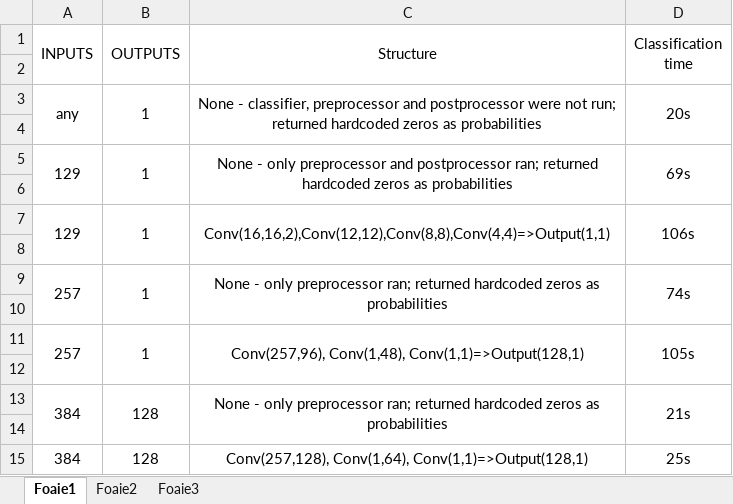
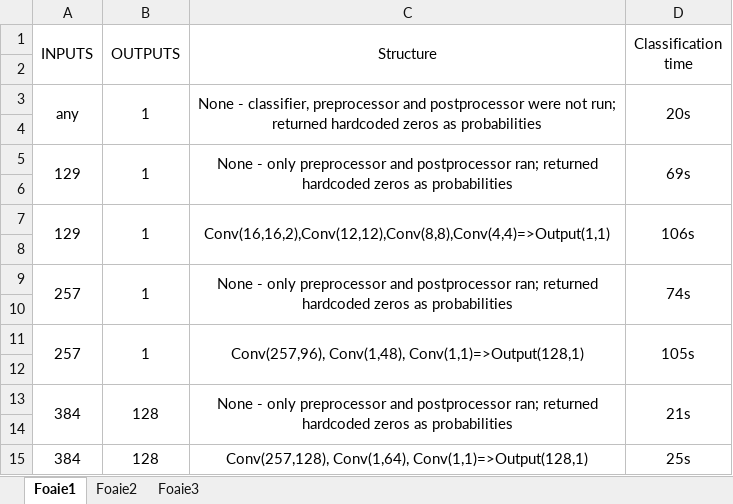
Before and after one commit to DrimbaAlexandru/Discuri, an Excel workbook: docs/NN time efficiency.xlsx, sheet Foaie1, drawn as a sheet; values as stored, in another font and other column widths than the file's, no borders; the diff names each change by its address in the sheet, - before the commit and + after, or states it on an @@ line.

```diff
--- a/docs/NN time efficiency.xlsx (sheet Foaie1)
+++ b/docs/NN time efficiency.xlsx (sheet Foaie1)
-C9 (Structure): …only preprocessor ran; returned…
+C9 (Structure): …only preprocessor and postprocessor ran; returned…
-C13 (Structure): …only preprocessor ran; returned…
+C13 (Structure): …only preprocessor and postprocessor ran; returned…
```
Also changed, not shown: 1 other file.
